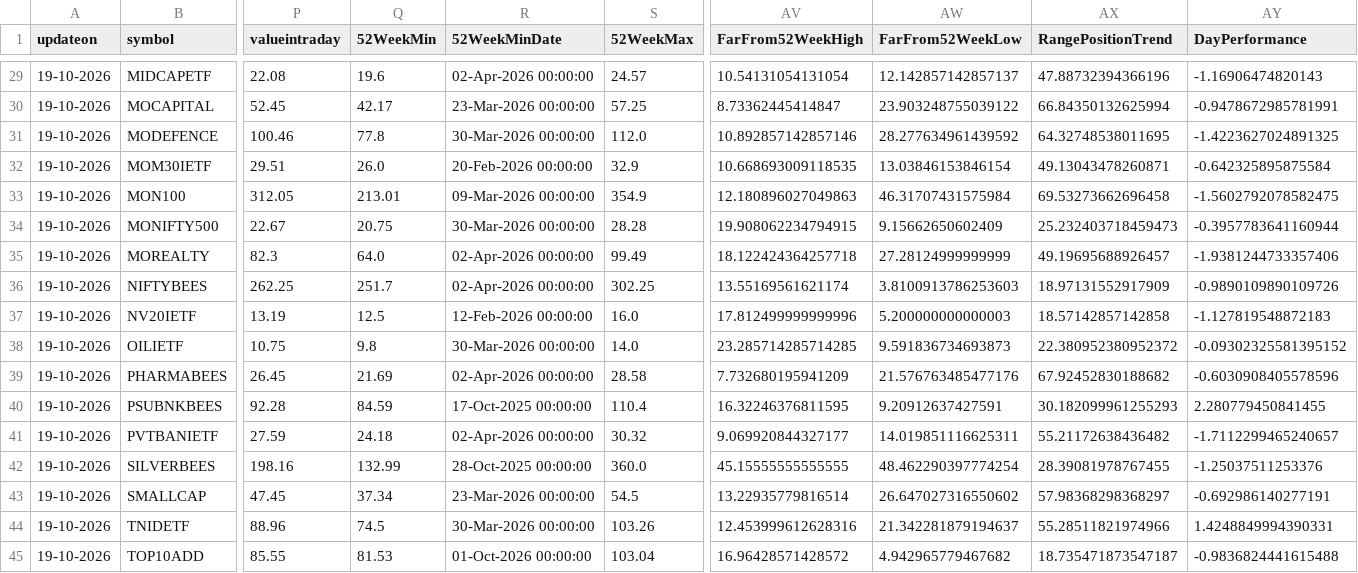
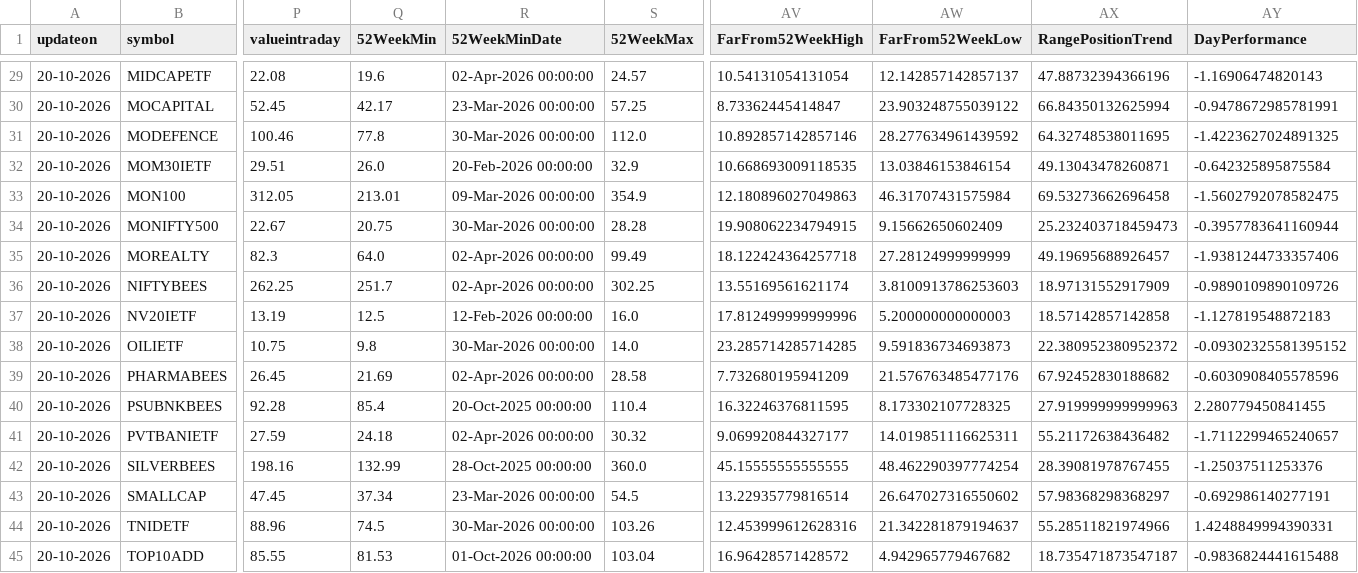
Before and after one commit to kris46/etf, a CSV file: ETF_PlayBook.csv, drawn as a sheet; only a part is shown, gaps mark what is left out; the diff covers the shown part only; the diff names each change by its address in the sheet, - before the commit and + after, or states it on an @@ line.

```diff
--- a/ETF_PlayBook.csv
+++ b/ETF_PlayBook.csv
-A29:A45 (updateon): 19-10-2026
+A29:A45 (updateon): 20-10-2026
-Q40 (52WeekMin): 84.59
+Q40 (52WeekMin): 85.4
-R40 (52WeekMinDate): 17-Oct-2025 00:00:00
+R40 (52WeekMinDate): 20-Oct-2025 00:00:00
-AW40 (FarFrom52WeekLow): 9.20912637427591
+AW40 (FarFrom52WeekLow): 8.173302107728325
-AX40 (RangePositionTrend): 30.182099961255293
+AX40 (RangePositionTrend): 27.919999999999963
```
Also changed, not shown: 27 edited cells elsewhere in this file.
